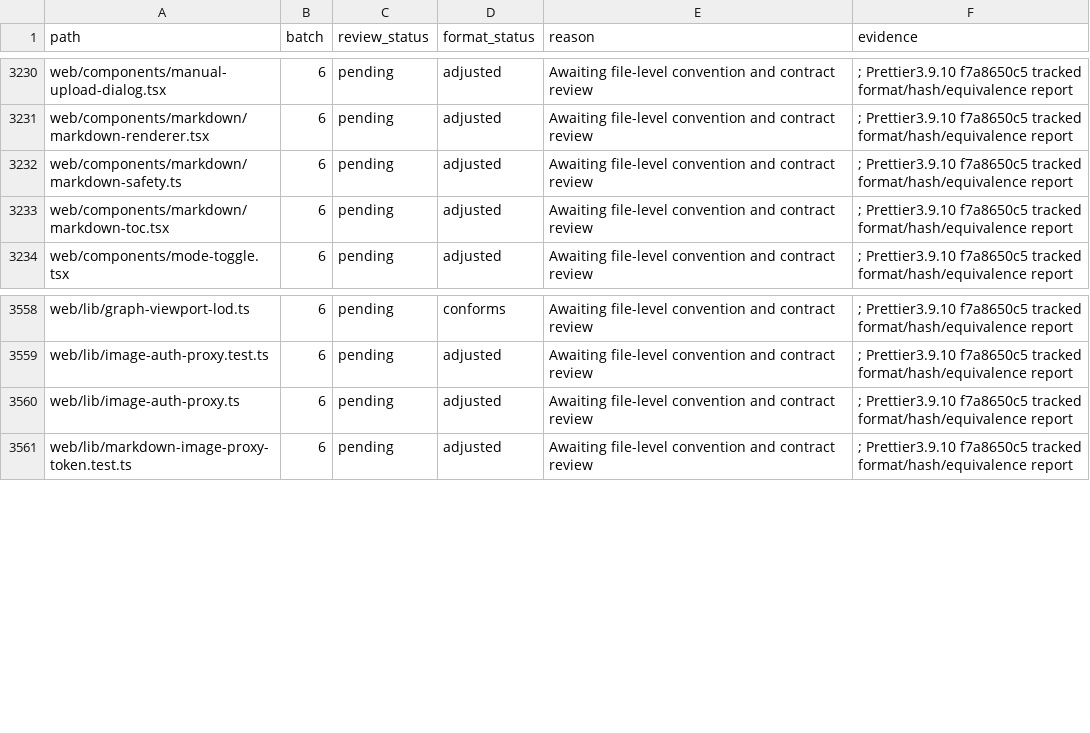
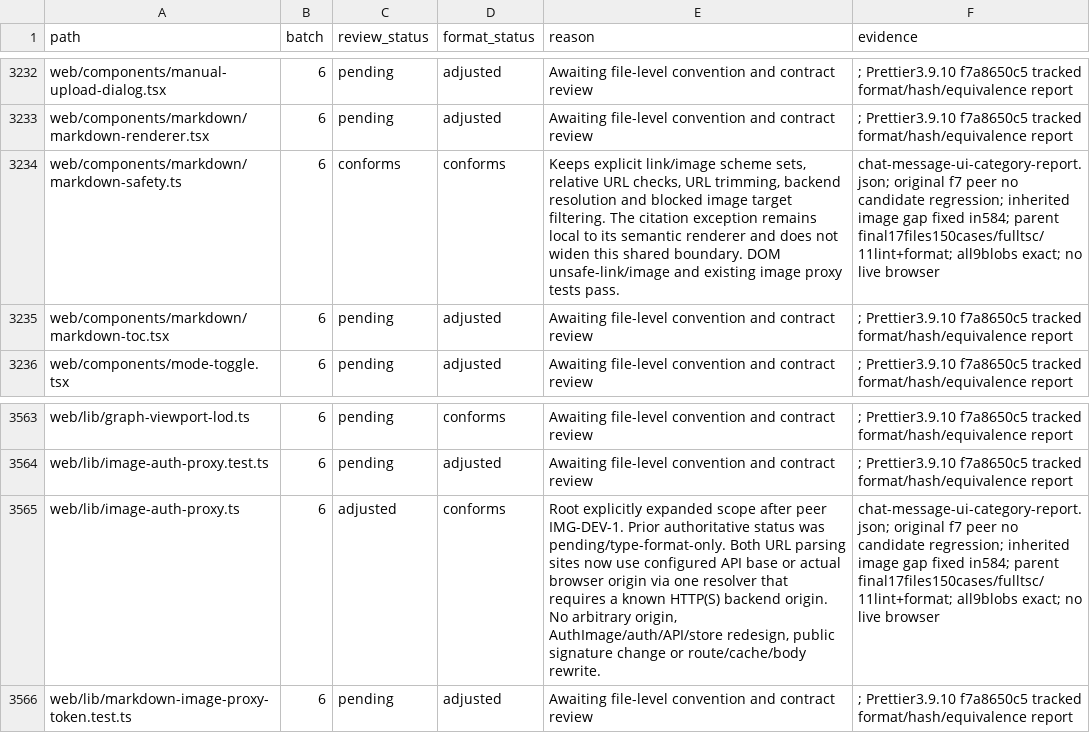
Before and after one commit to skygazer42/MimirQ, a CSV file: docs/maintenance/style-unification/coverage.csv, drawn as a sheet; only a part is shown, gaps mark what is left out; addresses are those after the commit; the diff covers the shown part only; the diff names each change by its address in the sheet, - before the commit and + after, or states it on an @@ line.

Commit message:
fix(web): preserve message rendering and feedback ownership

```diff
--- a/docs/maintenance/style-unification/coverage.csv
+++ b/docs/maintenance/style-unification/coverage.csv
-C3234 (review_status): pending
+C3234 (review_status): conforms
-D3234 (format_status): adjusted
+D3234 (format_status): conforms
-E3234 (reason): Awaiting file-level convention and contract review
+E3234 (reason): Keeps explicit link/image scheme sets, relative URL checks, URL trimming, backend resolution and blocked image target filtering. The citation exception remains local to its semantic renderer and does not widen this shared boundary. DOM unsafe-link/image and existing image proxy tests pass.
-F3234 (evidence): ; Prettier3.9.10 f7a8650c5 tracked format/hash/equivalence report
+F3234 (evidence): chat-message-ui-category-report.json; original f7 peer no candidate regression; inherited image gap fixed in584; parent final17files150cases/fulltsc/11lint+format; all9blobs exact; no live browser
-C3565 (review_status): pending
+C3565 (review_status): adjusted
-D3565 (format_status): adjusted
+D3565 (format_status): conforms
-E3565 (reason): Awaiting file-level convention and contract review
+E3565 (reason): Root explicitly expanded scope after peer IMG-DEV-1. Prior authoritative status was pending/type-format-only. Both URL parsing sites now use configured API base or actual browser origin via one resolver that requires a known HTTP(S) backend origin. No arbitrary origin, AuthImage/auth/API/store redesign, public signature change or route/cache/body rewrite.
-F3565 (evidence): ; Prettier3.9.10 f7a8650c5 tracked format/hash/equivalence report
+F3565 (evidence): chat-message-ui-category-report.json; original f7 peer no candidate regression; inherited image gap fixed in584; parent final17files150cases/fulltsc/11lint+format; all9blobs exact; no live browser
```
Also changed, not shown: 5 added rows and 19 edited cells elsewhere in this file, 11 other files.
